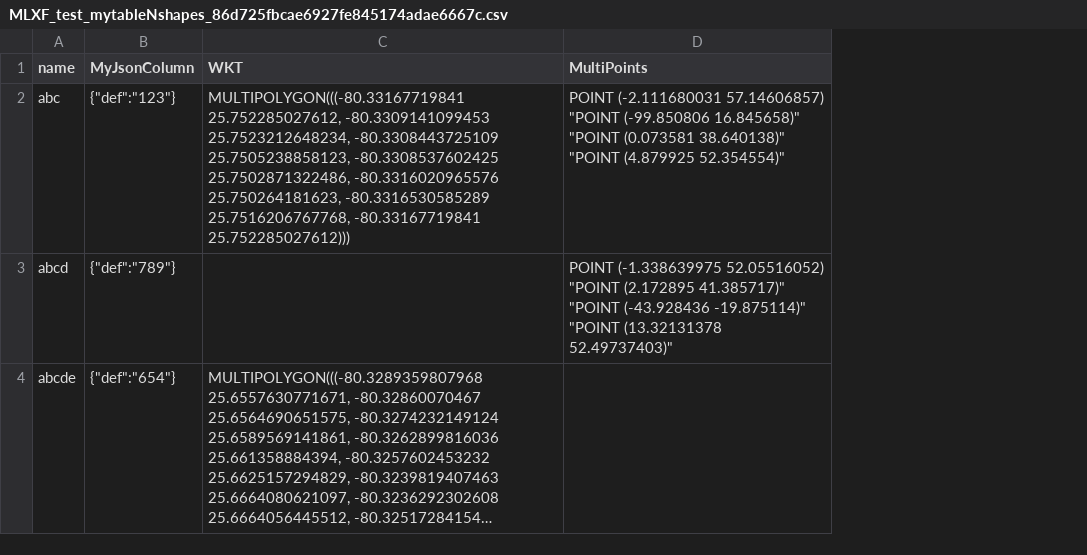
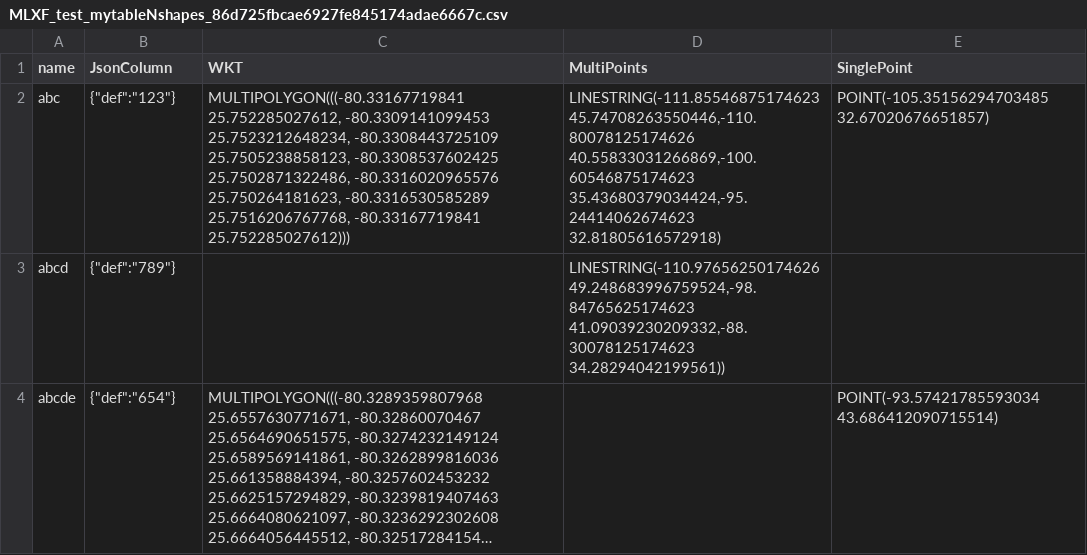
Before and after one commit to DereckAn/python-projects, a CSV file: md/MLXF_test_mytableNshapes_86d725fbcae6927fe845174adae6667c.csv, drawn as a sheet; long unchanged cells end in …; the diff names each change by its address in the sheet, - before the commit and + after, or states it on an @@ line.

```diff
--- a/md/MLXF_test_mytableNshapes_86d725fbcae6927fe845174adae6667c.csv
+++ b/md/MLXF_test_mytableNshapes_86d725fbcae6927fe845174adae6667c.csv
+column E (SinglePoint), rows 2-4: POINT(-105.35156294703485 32.67020676651857) |  | POINT(-93.57421785593034 43.686412090715514)
-B1: MyJsonColumn
+B1: JsonColumn
-D2 (MultiPoints): POINT (-2.111680031 57.14606857) "POINT (-99.850806 16.845658)" "POINT (0.073581 38.640138)" "POINT (4.879925 52.354554)"
+D2 (MultiPoints): LINESTRING(-111.85546875174623 45.74708263550446,-110.80078125174626 40.55833031266869,-100.60546875174623 35.43680379034424,-95.24414062674623 32.81805616572918)
-D3 (MultiPoints): POINT (-1.338639975 52.05516052) "POINT (2.172895 41.385717)" "POINT (-43.928436 -19.875114)" "POINT (13.32131378 52.49737403)"
+D3 (MultiPoints): LINESTRING(-110.97656250174626 49.248683996759524,-98.84765625174623 41.09039230209332,-88.30078125174623 34.28294042199561))
```
Also changed, not shown: 2 other files.
